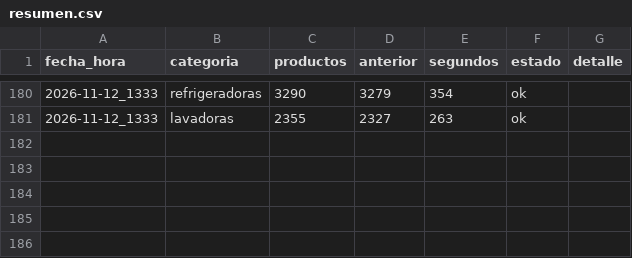
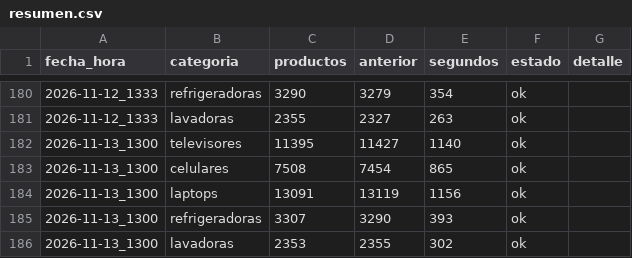
Before and after one commit to marxtec/scrapin-tiendas-tech, a CSV file: data/falabella/resumen.csv, drawn as a sheet; only a part is shown, gaps mark what is left out.

```diff
--- a/data/falabella/resumen.csv
+++ b/data/falabella/resumen.csv
@@ -181 +181,6 @@ fecha_hora,categoria,productos,anterior,segundos,estado,detalle
 2026-11-12_1333,lavadoras,2355,2327,263,ok,
+2026-11-13_1300,televisores,11395,11427,1140,ok,
+2026-11-13_1300,celulares,7508,7454,865,ok,
+2026-11-13_1300,laptops,13091,13119,1156,ok,
+2026-11-13_1300,refrigeradoras,3307,3290,393,ok,
+2026-11-13_1300,lavadoras,2353,2355,302,ok,
```
Also changed, not shown: data/coolbox/resumen.csv, data/efe/resumen.csv, 7 other files.
